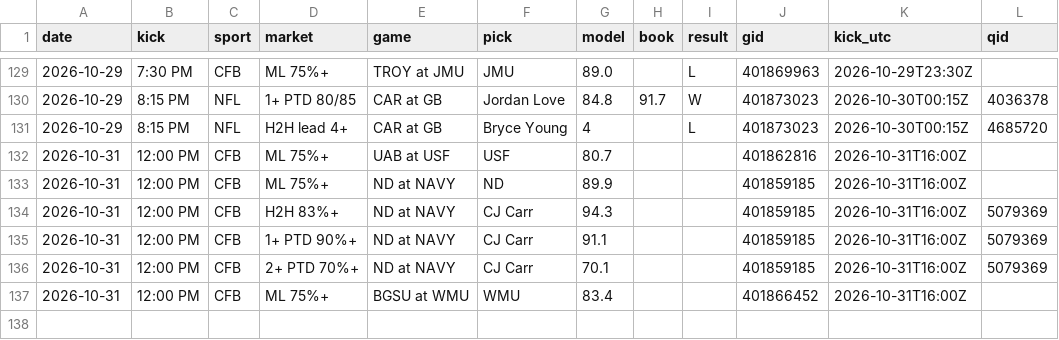
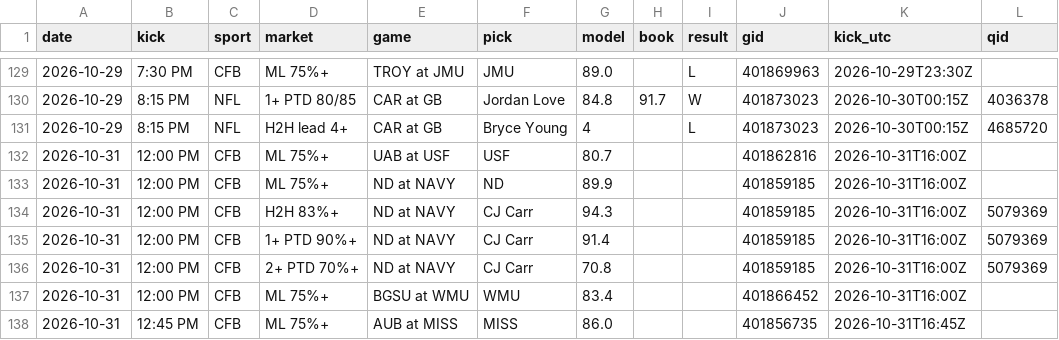
Before and after one commit to DPAD7/the-arena, a CSV file: data/reads_log.csv, drawn as a sheet; only a part is shown, gaps mark what is left out.

```diff
--- a/data/reads_log.csv
+++ b/data/reads_log.csv
@@ -134,4 +134,5 @@ date,kick,sport,market,game,pick,model,book,result,gid,kick_utc,qid
 2026-10-31,12:00 PM,CFB,H2H 83%+,ND at NAVY,CJ Carr,94.3,,,401859185,2026-10-31T16:00Z,5079369
-2026-10-31,12:00 PM,CFB,1+ PTD 90%+,ND at NAVY,CJ Carr,91.1,,,401859185,2026-10-31T16:00Z,5079369
-2026-10-31,12:00 PM,CFB,2+ PTD 70%+,ND at NAVY,CJ Carr,70.1,,,401859185,2026-10-31T16:00Z,5079369
+2026-10-31,12:00 PM,CFB,1+ PTD 90%+,ND at NAVY,CJ Carr,91.4,,,401859185,2026-10-31T16:00Z,5079369
+2026-10-31,12:00 PM,CFB,2+ PTD 70%+,ND at NAVY,CJ Carr,70.8,,,401859185,2026-10-31T16:00Z,5079369
 2026-10-31,12:00 PM,CFB,ML 75%+,BGSU at WMU,WMU,83.4,,,401866452,2026-10-31T16:00Z,
+2026-10-31,12:45 PM,CFB,ML 75%+,AUB at MISS,MISS,86.0,,,401856735,2026-10-31T16:45Z,
```
Also changed, not shown: 44 other files.
